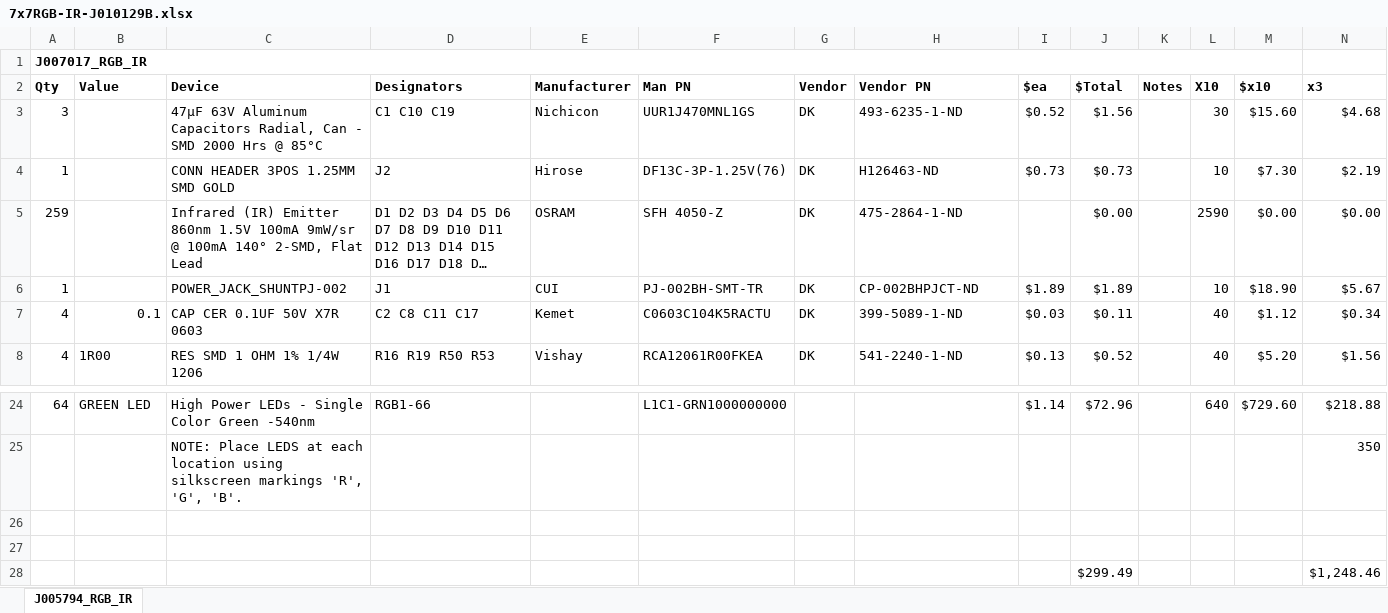
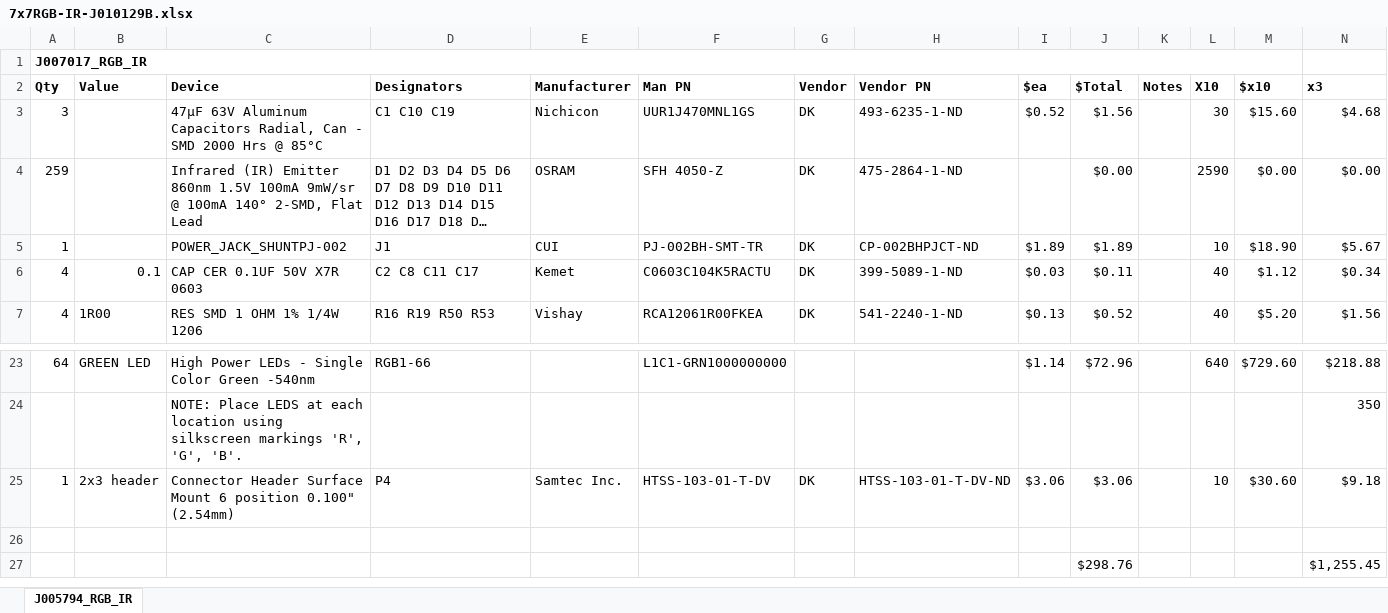
Before and after one commit to janelia-experimental-technology/RGB-IR-LED-Boards, an Excel workbook: RGB-IR Backlight 7x7/Electrical/7x7RGB-IR-J010129B.xlsx, sheet J005794_RGB_IR, drawn as a sheet; only a part is shown, gaps mark what is left out; long unchanged cells end in …; values as stored, in another font and other column widths than the file's, no borders; removed rows and columns are numbered as before the commit, all else as after; rows hold the shown columns only; the diff names each change by its address in the sheet, - before the commit and + after, or states it on an @@ line.

Commit message:
FW update and Board correction
P4 should be a SM shrouded male header, not through  hole

```diff
--- a/RGB-IR Backlight 7x7/Electrical/7x7RGB-IR-J010129B.xlsx (sheet J005794_RGB_IR)
+++ b/RGB-IR Backlight 7x7/Electrical/7x7RGB-IR-J010129B.xlsx (sheet J005794_RGB_IR)
-row 4: 1 |  | CONN HEADER 3POS 1.25MM SMD GOLD | J2 | Hirose | DF13C-3P-1.25V(76) | DK | H126463-ND | $0.73 | $0.73 |  | 10 | $7.30 | $2.19
+row 25: 1 | 2x3 header | Connector Header Surface Mount 6 position 0.100" (2.54mm) | P4 | Samtec Inc. | HTSS-103-01-T-DV | DK | HTSS-103-01-T-DV-ND | $3.06 | $3.06 |  | 10 | $30.60 | $9.18
-row 27: (empty)
+row 27:  |  |  |  |  |  |  |  |  | $298.76 |  |  |  | $1,255.45
-row 28:  |  |  |  |  |  |  |  |  | $299.49 |  |  |  | $1,248.46
```
Also changed, not shown: formulas that keep their value, 8 other files.
